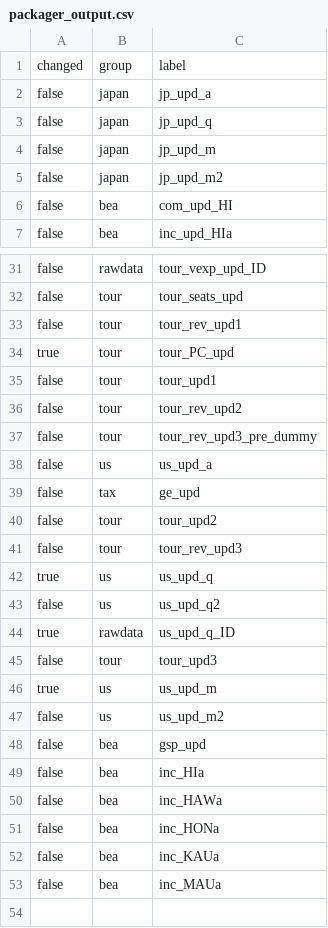
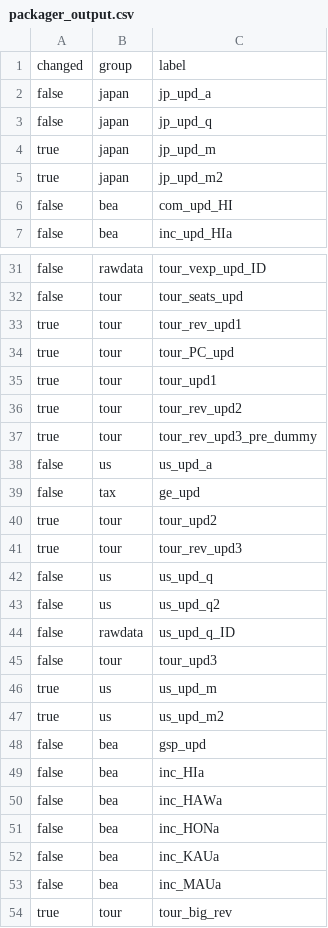
Before and after one commit to bentut/udaman, a CSV file: public/packager_output.csv, drawn as a sheet; only a part is shown, gaps mark what is left out.

```diff
--- a/public/packager_output.csv
+++ b/public/packager_output.csv
@@ -3,4 +3,4 @@ false,japan,jp_upd_a
 false,japan,jp_upd_q
-false,japan,jp_upd_m
-false,japan,jp_upd_m2
+true,japan,jp_upd_m
+true,japan,jp_upd_m2
 false,bea,com_upd_HI
@@ -32,17 +32,17 @@ false,rawdata,tour_vexp_upd_ID
 false,tour,tour_seats_upd
-false,tour,tour_rev_upd1
+true,tour,tour_rev_upd1
 true,tour,tour_PC_upd
-false,tour,tour_upd1
-false,tour,tour_rev_upd2
-false,tour,tour_rev_upd3_pre_dummy
+true,tour,tour_upd1
+true,tour,tour_rev_upd2
+true,tour,tour_rev_upd3_pre_dummy
 false,us,us_upd_a
 false,tax,ge_upd
-false,tour,tour_upd2
-false,tour,tour_rev_upd3
-true,us,us_upd_q
+true,tour,tour_upd2
+true,tour,tour_rev_upd3
+false,us,us_upd_q
 false,us,us_upd_q2
-true,rawdata,us_upd_q_ID
+false,rawdata,us_upd_q_ID
 false,tour,tour_upd3
 true,us,us_upd_m
-false,us,us_upd_m2
+true,us,us_upd_m2
 false,bea,gsp_upd
@@ -53 +53,2 @@ false,bea,inc_KAUa
 false,bea,inc_MAUa
+true,tour,tour_big_rev
```
Also changed, not shown: public/download_results.csv, public/investigate_visual.csv, 13 other files.
